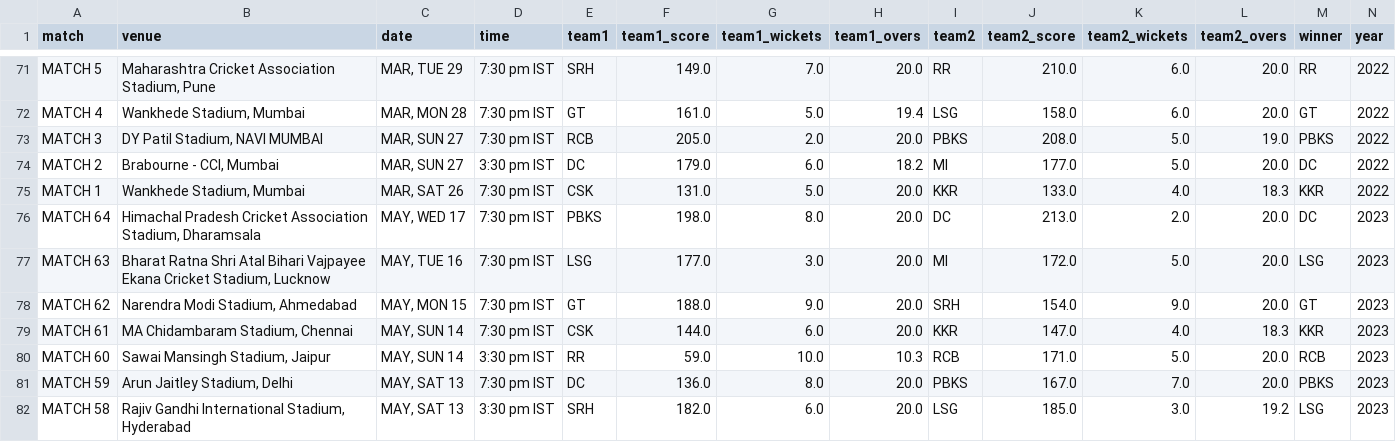
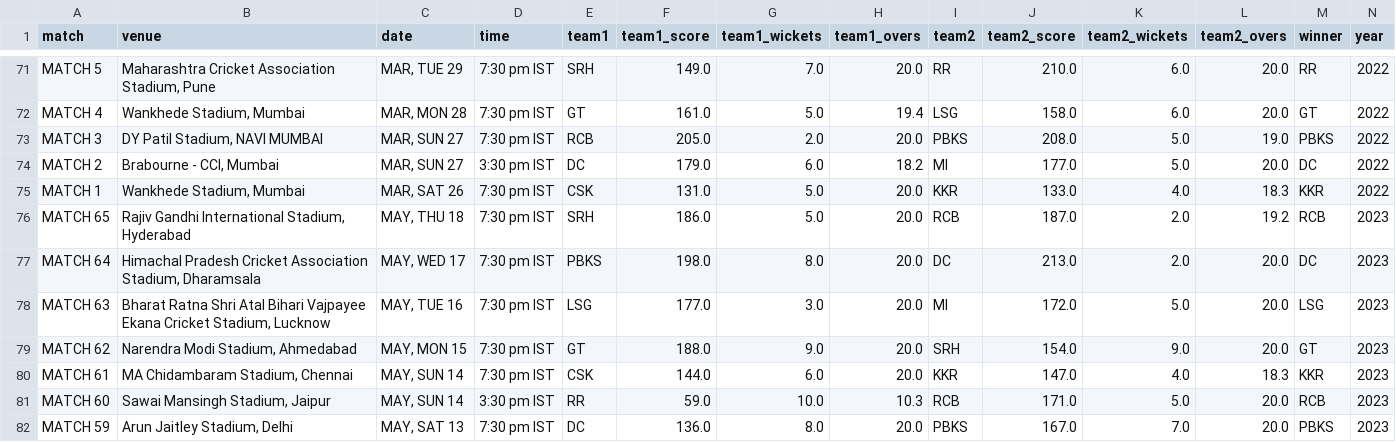
Before and after one commit to ayushjain01/IPL-Calculator, a CSV file: data/ipl_matches.csv, drawn as a sheet; only a part is shown, gaps mark what is left out; the shorter side is filled out with more unchanged rows; the diff names each change by its address in the sheet, - before the commit and + after, or states it on an @@ line.

Commit message:
Update Data

```diff
--- a/data/ipl_matches.csv
+++ b/data/ipl_matches.csv
+row 76: MATCH 65 | Rajiv Gandhi International Stadium, Hyderabad | MAY, THU 18 | 7:30 pm IST | SRH | 186.0 | 5.0 | 20.0 | RCB | 187.0 | 2.0 | 19.2 | RCB | 2023
```
Also changed, not shown: data/ipl_fixtures.csv, data/points.csv.
